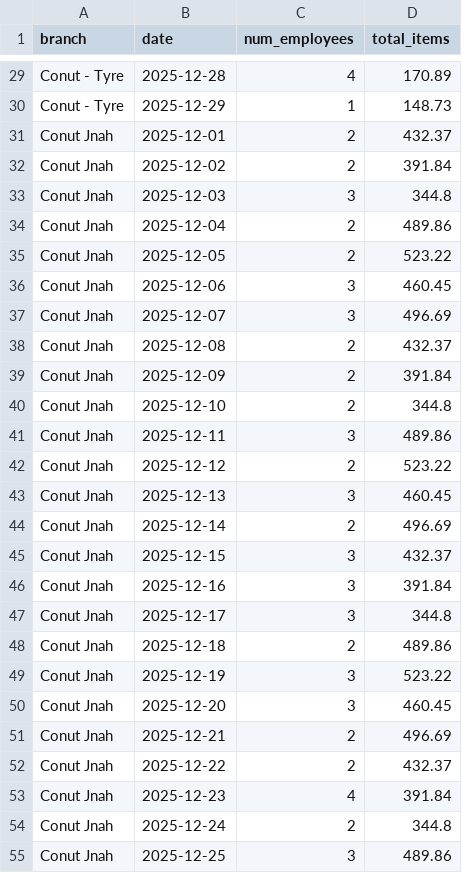
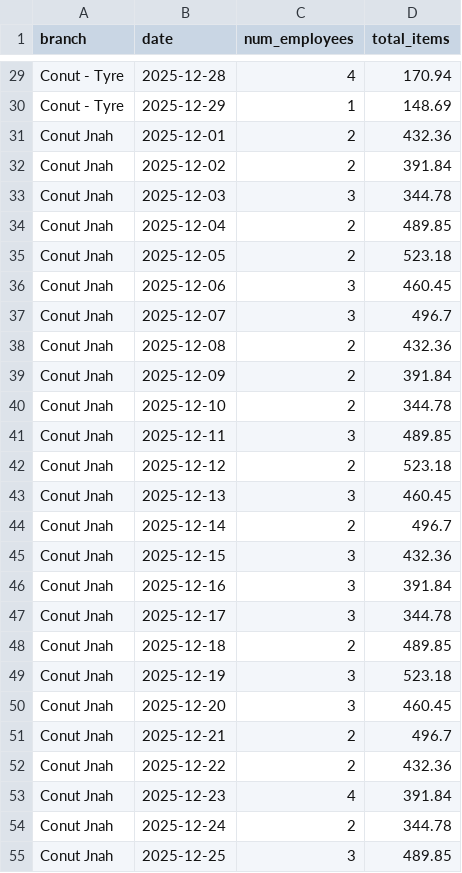
Before and after one commit to Nohra2005/conut-ops-agent, a CSV file: services/shift_staffing_estimation/training_data.csv, drawn as a sheet; only a part is shown, gaps mark what is left out; the diff covers the shown part only; the diff names each change by its address in the sheet, - before the commit and + after, or states it on an @@ line.

```diff
--- a/services/shift_staffing_estimation/training_data.csv
+++ b/services/shift_staffing_estimation/training_data.csv
-D29 (total_items): 170.89
+D29 (total_items): 170.94
-D30 (total_items): 148.73
+D30 (total_items): 148.69
-D31 (total_items): 432.37
+D31 (total_items): 432.36
-D33 (total_items): 344.8
+D33 (total_items): 344.78
-D34 (total_items): 489.86
+D34 (total_items): 489.85
-D35 (total_items): 523.22
+D35 (total_items): 523.18
-D37 (total_items): 496.69
+D37 (total_items): 496.7
-D38 (total_items): 432.37
+D38 (total_items): 432.36
-D40 (total_items): 344.8
+D40 (total_items): 344.78
-D41 (total_items): 489.86
+D41 (total_items): 489.85
-D42 (total_items): 523.22
+D42 (total_items): 523.18
-D44 (total_items): 496.69
+D44 (total_items): 496.7
-D45 (total_items): 432.37
+D45 (total_items): 432.36
-D47 (total_items): 344.8
+D47 (total_items): 344.78
-D48 (total_items): 489.86
+D48 (total_items): 489.85
-D49 (total_items): 523.22
+D49 (total_items): 523.18
-D51 (total_items): 496.69
+D51 (total_items): 496.7
-D52 (total_items): 432.37
+D52 (total_items): 432.36
-D54 (total_items): 344.8
+D54 (total_items): 344.78
-D55 (total_items): 489.86
+D55 (total_items): 489.85
```
Also changed, not shown: 59 edited cells elsewhere in this file, 41 other files.
